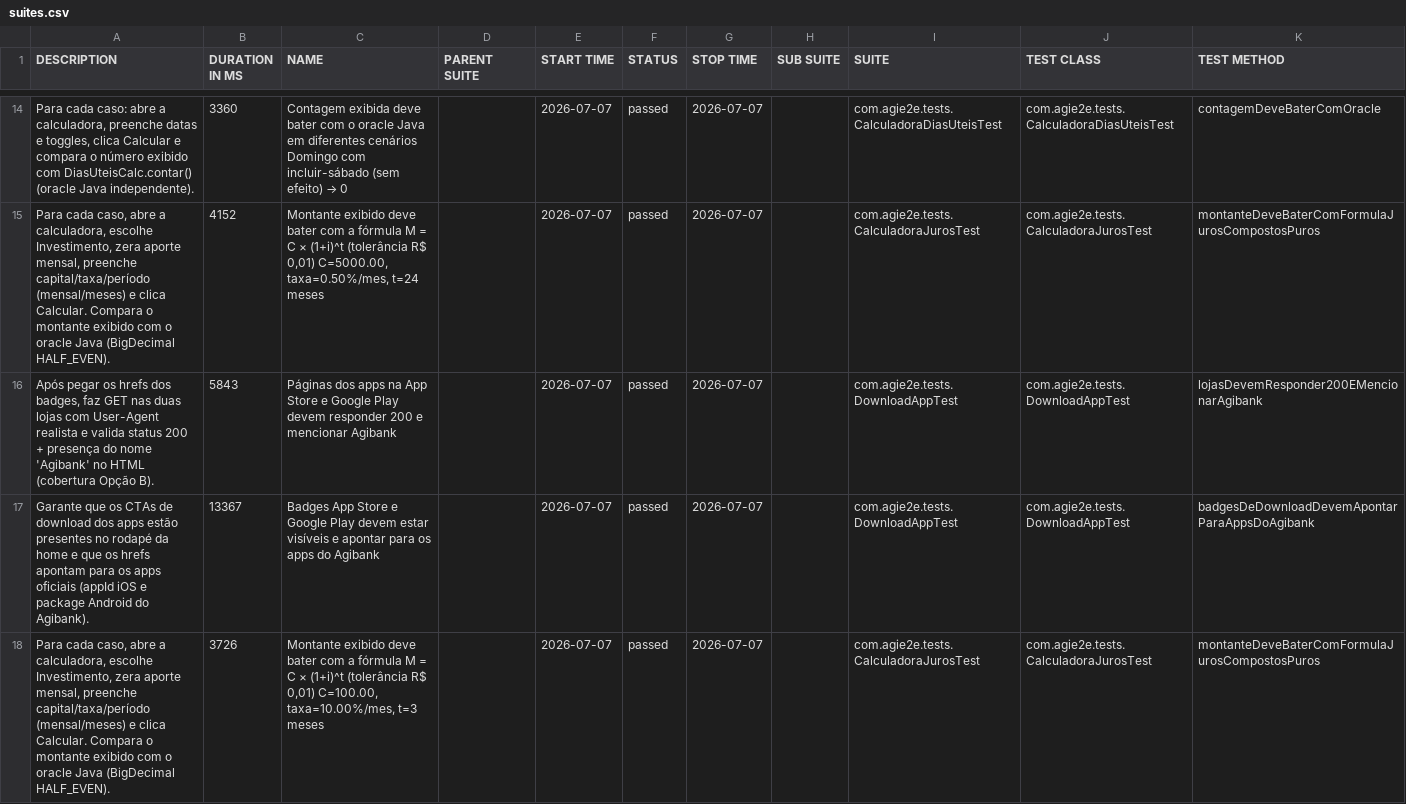
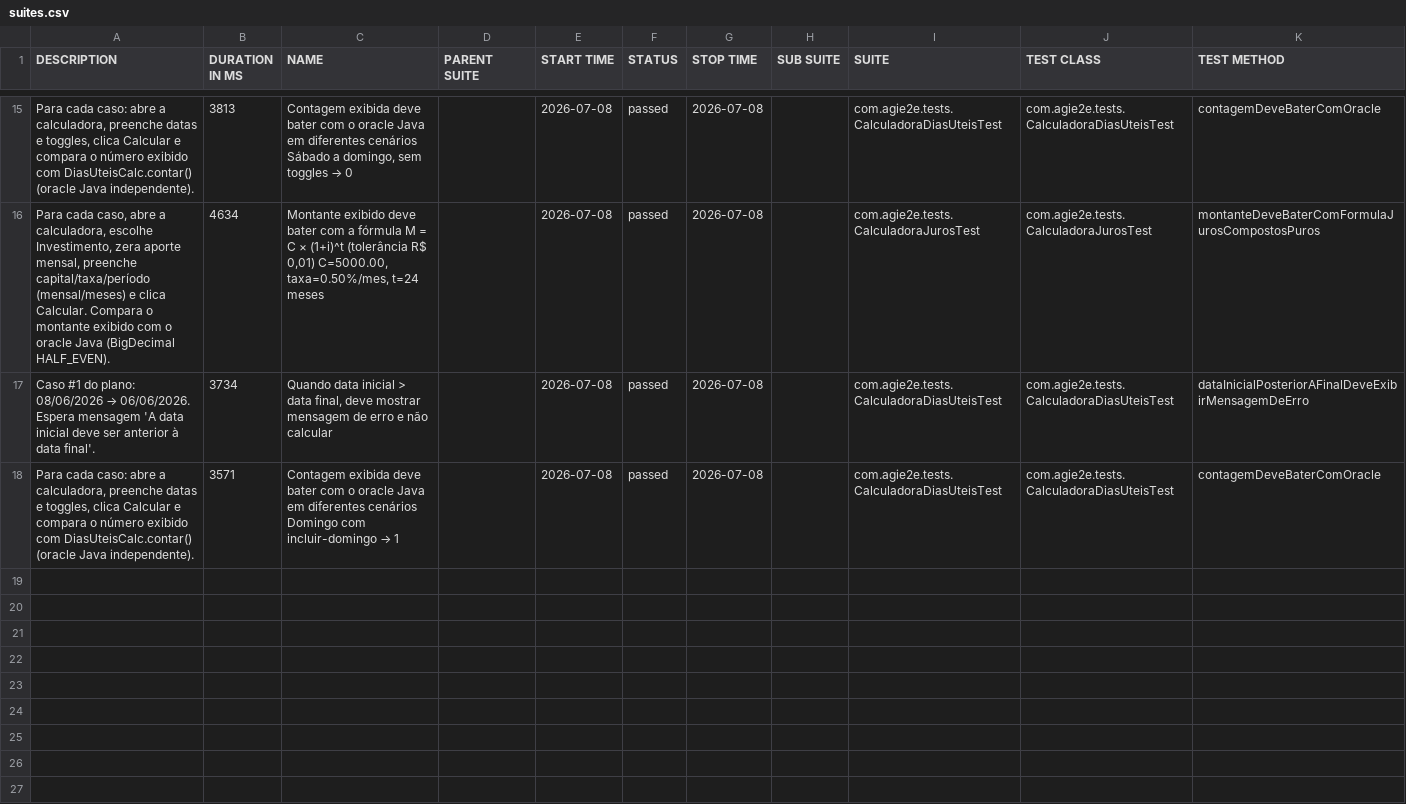
Before and after one commit to silasmarques/agi-e2e, a CSV file: data/suites.csv, drawn as a sheet; only a part is shown, gaps mark what is left out; the diff covers the shown part only.

```diff
--- a/data/suites.csv
+++ b/data/suites.csv
@@ -14,5 +15,4 @@
-"Para cada caso: abre a calculadora, preenche datas e toggles, clica Calcular e compara o número exibido com DiasUteisCalc.contar() (oracle Java independente).","3360","Contagem exibida deve bater com o oracle Java em diferentes cenários Domingo com incluir-sábado (sem efeito) → 0","","2026-07-07","passed","2026-07-07","","com.agie2e.tests.CalculadoraDiasUteisTest","com.agie2e.tests.CalculadoraDiasUteisTest","contagemDeveBaterComOracle"
-"Para cada caso, abre a calculadora, escolhe Investimento, zera aporte mensal, preenche capital/taxa/período (mensal/meses) e clica Calcular. Compara o montante exibido com o oracle Java (BigDecimal HALF_EVEN).","4152","Montante exibido deve bater com a fórmula M = C × (1+i)^t (tolerância R$ 0,01) C=5000.00, taxa=0.50%/mes, t=24 meses","","2026-07-07","passed","2026-07-07","","com.agie2e.tests.CalculadoraJurosTest","com.agie2e.tests.CalculadoraJurosTest","montanteDeveBaterComFormulaJurosCompostosPuros"
-"Após pegar os hrefs dos badges, faz GET nas duas lojas com User-Agent realista e valida status 200 + presença do nome 'Agibank' no HTML (cobertura Opção B).","5843","Páginas dos apps na App Store e Google Play devem responder 200 e mencionar Agibank","","2026-07-07","passed","2026-07-07","","com.agie2e.tests.DownloadAppTest","com.agie2e.tests.DownloadAppTest","lojasDevemResponder200EMencionarAgibank"
-"Garante que os CTAs de download dos apps estão presentes no rodapé da home e que os hrefs apontam para os apps oficiais (appId iOS e package Android do Agibank).","13367","Badges App Store e Google Play devem estar visíveis e apontar para os apps do Agibank","","2026-07-07","passed","2026-07-07","","com.agie2e.tests.DownloadAppTest","com.agie2e.tests.DownloadAppTest","badgesDeDownloadDevemApontarParaAppsDoAgibank"
-"Para cada caso, abre a calculadora, escolhe Investimento, zera aporte mensal, preenche capital/taxa/período (mensal/meses) e clica Calcular. Compara o montante exibido com o oracle Java (BigDecimal HALF_EVEN).","3726","Montante exibido deve bater com a fórmula M = C × (1+i)^t (tolerância R$ 0,01) C=100.00, taxa=10.00%/mes, t=3 meses","","2026-07-07","passed","2026-07-07","","com.agie2e.tests.CalculadoraJurosTest","com.agie2e.tests.CalculadoraJurosTest","montanteDeveBaterComFormulaJurosCompostosPuros"
+"Para cada caso: abre a calculadora, preenche datas e toggles, clica Calcular e compara o número exibido com DiasUteisCalc.contar() (oracle Java independente).","3813","Contagem exibida deve bater com o oracle Java em diferentes cenários Sábado a domingo, sem toggles → 0","","2026-07-08","passed","2026-07-08","","com.agie2e.tests.CalculadoraDiasUteisTest","com.agie2e.tests.CalculadoraDiasUteisTest","contagemDeveBaterComOracle"
+"Para cada caso, abre a calculadora, escolhe Investimento, zera aporte mensal, preenche capital/taxa/período (mensal/meses) e clica Calcular. Compara o montante exibido com o oracle Java (BigDecimal HALF_EVEN).","4634","Montante exibido deve bater com a fórmula M = C × (1+i)^t (tolerância R$ 0,01) C=5000.00, taxa=0.50%/mes, t=24 meses","","2026-07-08","passed","2026-07-08","","com.agie2e.tests.CalculadoraJurosTest","com.agie2e.tests.CalculadoraJurosTest","montanteDeveBaterComFormulaJurosCompostosPuros"
+"Caso #1 do plano: 08/06/2026 → 06/06/2026. Espera mensagem 'A data inicial deve ser anterior à data final'.","3734","Quando data inicial > data final, deve mostrar mensagem de erro e não calcular","","2026-07-08","passed","2026-07-08","","com.agie2e.tests.CalculadoraDiasUteisTest","com.agie2e.tests.CalculadoraDiasUteisTest","dataInicialPosteriorAFinalDeveExibirMensagemDeErro"
+"Para cada caso: abre a calculadora, preenche datas e toggles, clica Calcular e compara o número exibido com DiasUteisCalc.contar() (oracle Java independente).","3571","Contagem exibida deve bater com o oracle Java em diferentes cenários Domingo com incluir-domingo → 1","","2026-07-08","passed","2026-07-08","","com.agie2e.tests.CalculadoraDiasUteisTest","com.agie2e.tests.CalculadoraDiasUteisTest","contagemDeveBaterComOracle"
```
Also changed, not shown: 6 added rows, 5 removed rows and 27 edited cells elsewhere in this file, data/behaviors.csv, 48 other files.
